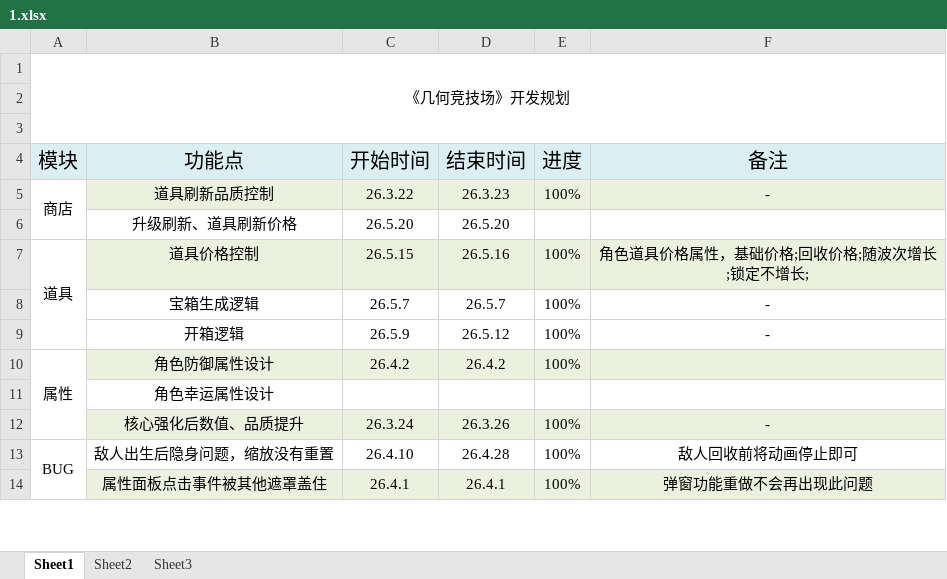
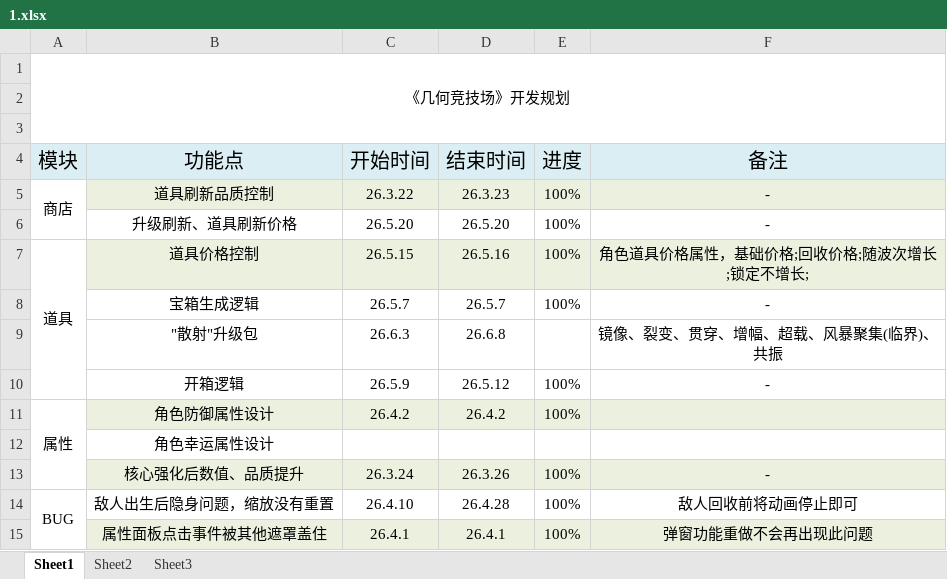
Before and after one commit to FrontEndDevLin/ProjectSP, an Excel workbook: 1.xlsx, sheet Sheet1, drawn as a sheet; only a part is shown; values as stored, in another font and other column widths than the file's, no borders; the diff names each change by its address in the sheet, - before the commit and + after, or states it on an @@ line.

```diff
--- a/1.xlsx (sheet Sheet1)
+++ b/1.xlsx (sheet Sheet1)
-E6 (进度): (empty)
+E6 (进度): 100%
-F6 (备注): (empty)
+F6 (备注): -
+row 9:  | "散射"升级包 | 26.6.3 | 26.6.8 |  | 镜像、裂变、贯穿、增幅、超载、风暴聚集(临界)、共振
```
Also changed, not shown: sheet Sheet3, sheet Sheet2, 21 other files.
